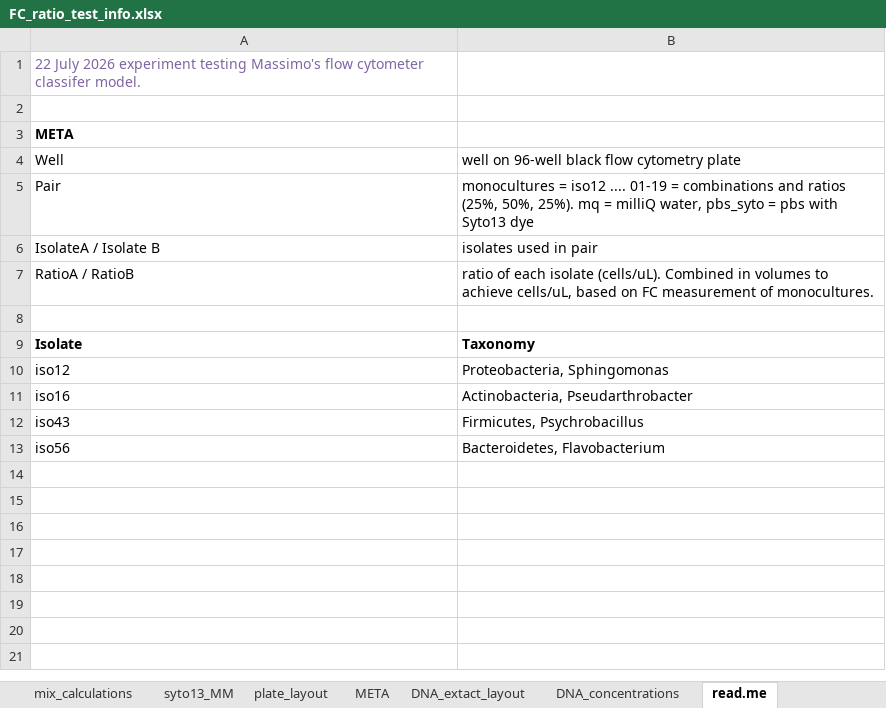
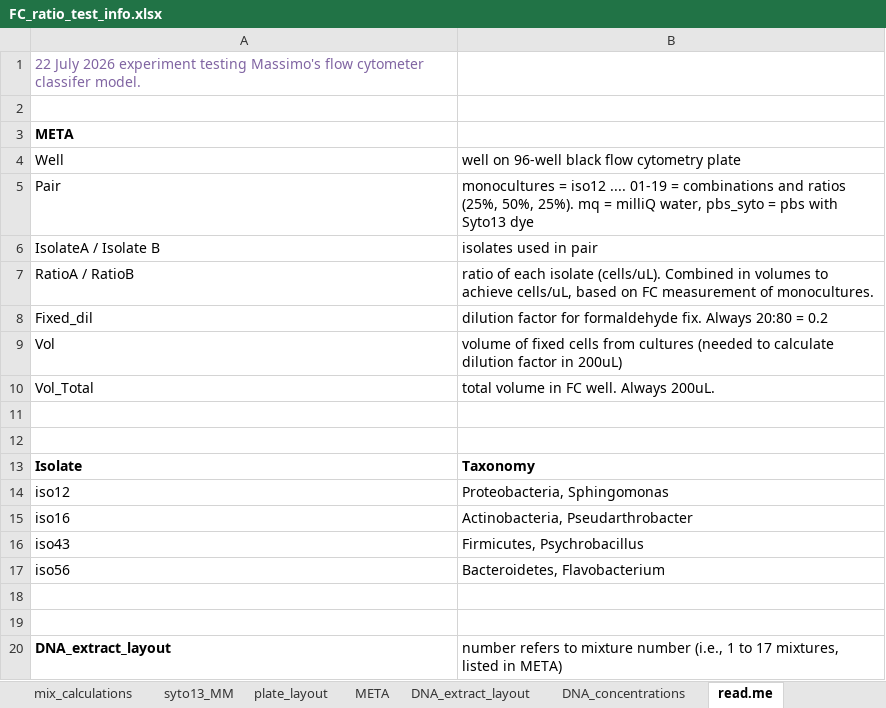
Before and after one commit to amleale/2026_MACE_alpine_syn_comm, an Excel workbook: FC_ratio_test_info.xlsx, sheet read.me, drawn as a sheet; values as stored, in another font and other column widths than the file's, no borders; the diff names each change by its address in the sheet, - before the commit and + after, or states it on an @@ line.

Commit message:
Add files via upload

```diff
--- a/FC_ratio_test_info.xlsx (sheet read.me)
+++ b/FC_ratio_test_info.xlsx (sheet read.me)
-sheet tab: DNA_extact_layout
+sheet tab: DNA_extract_layout
+row 8: Fixed_dil | dilution factor for formaldehyde fix. Always 20:80 = 0.2
+row 9: Vol | volume of fixed cells from cultures (needed to calculate dilution factor in 200uL)
+row 10: Vol_Total | total volume in FC well. Always 200uL.
+row 11: (empty)
+row 18: (empty)
+row 19: (empty)
+row 20: DNA_extract_layout | number refers to mixture number (i.e., 1 to 17 mixtures, listed in META)
```
